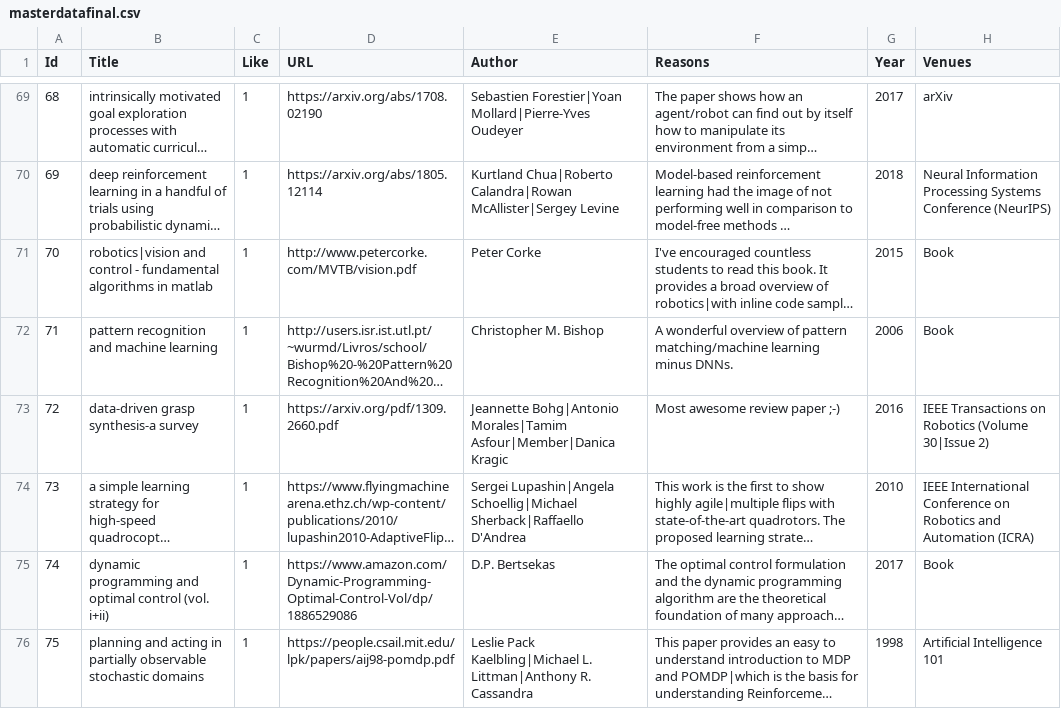
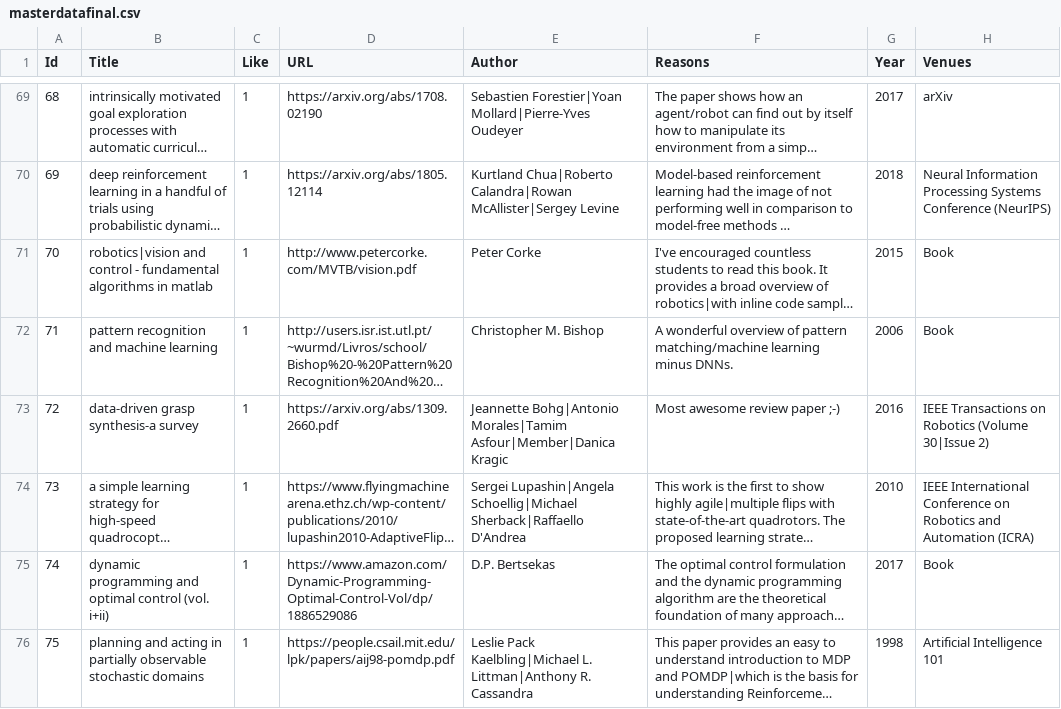
Before and after one commit to riadoshi/robot-learning-list, a CSV file: masterdatafinal.csv, drawn as a sheet; only a part is shown, gaps mark what is left out; long unchanged cells end in …; the diff covers the shown part only; the diff names each change by its address in the sheet, - before the commit and + after, or states it on an @@ line.

```diff
--- a/masterdatafinal.csv
+++ b/masterdatafinal.csv
-D73 (URL): https://arxiv.org/pdf/1309.2660.pdf
+D73 (URL): https://arxiv.org/abs/1309.2660.pdf
```
Also changed, not shown: 3 added rows and 2 edited cells elsewhere in this file.
